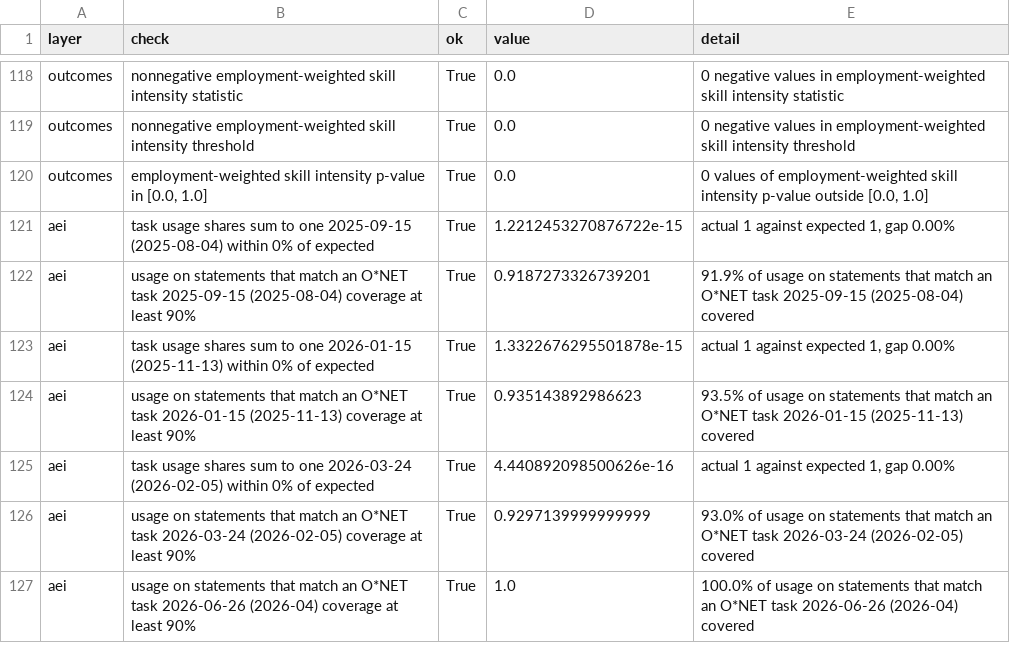
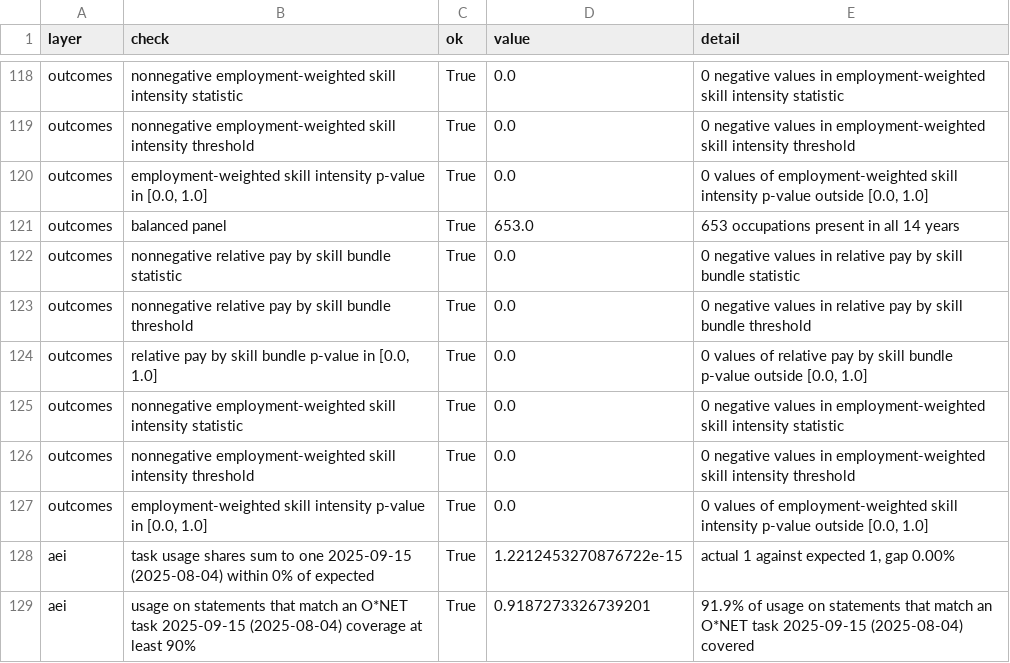
Before and after one commit to conway1521/ai-index, a CSV file: output/checks.csv, drawn as a sheet; only a part is shown, gaps mark what is left out; the shorter side is filled out with more unchanged rows; the diff names each change by its address in the sheet, - before the commit and + after, or states it on an @@ line.

Commit message:
Write the outcome series on the balanced panel as well, and record the reconciliation with the paper's statistic

```diff
--- a/output/checks.csv
+++ b/output/checks.csv
+row 121: outcomes | balanced panel | True | 653.0 | 653 occupations present in all 14 years
+row 122: outcomes | nonnegative relative pay by skill bundle statistic | True | 0.0 | 0 negative values in relative pay by skill bundle statistic
+row 123: outcomes | nonnegative relative pay by skill bundle threshold | True | 0.0 | 0 negative values in relative pay by skill bundle threshold
+row 124: outcomes | relative pay by skill bundle p-value in [0.0, 1.0] | True | 0.0 | 0 values of relative pay by skill bundle p-value outside [0.0, 1.0]
+row 125: outcomes | nonnegative employment-weighted skill intensity statistic | True | 0.0 | 0 negative values in employment-weighted skill intensity statistic
+row 126: outcomes | nonnegative employment-weighted skill intensity threshold | True | 0.0 | 0 negative values in employment-weighted skill intensity threshold
+row 127: outcomes | employment-weighted skill intensity p-value in [0.0, 1.0] | True | 0.0 | 0 values of employment-weighted skill intensity p-value outside [0.0, 1.0]
```
Also changed, not shown: 7 other files.
